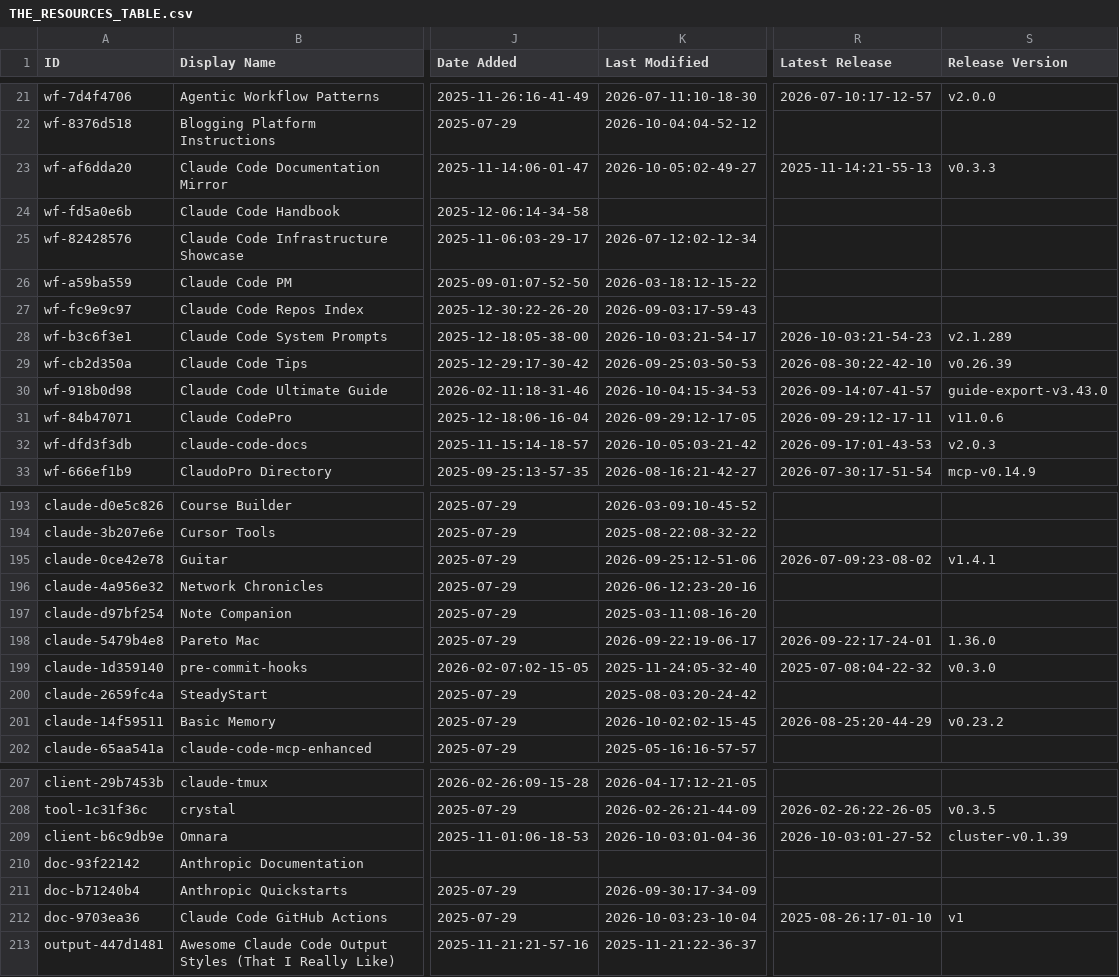
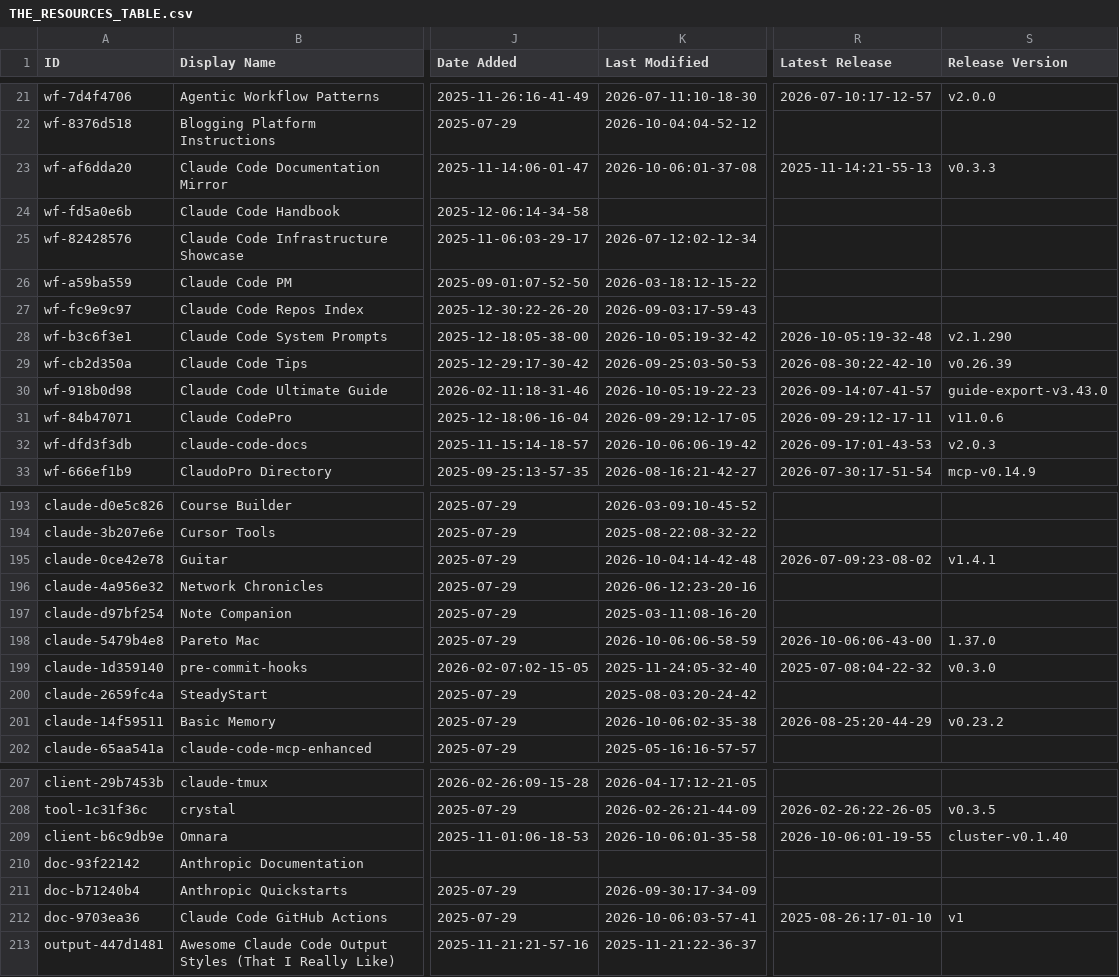
Before and after one commit to polyo-nymous/awesome-claude-code, a CSV file: THE_RESOURCES_TABLE.csv, drawn as a sheet; only a part is shown, gaps mark what is left out; the diff covers the shown part only; the diff names each change by its address in the sheet, - before the commit and + after, or states it on an @@ line.

```diff
--- a/THE_RESOURCES_TABLE.csv
+++ b/THE_RESOURCES_TABLE.csv
-K23 (Last Modified): 2026-10-05:02-49-27
+K23 (Last Modified): 2026-10-06:01-37-08
-K28 (Last Modified): 2026-10-03:21-54-17
+K28 (Last Modified): 2026-10-05:19-32-42
-R28 (Latest Release): 2026-10-03:21-54-23
+R28 (Latest Release): 2026-10-05:19-32-48
-S28 (Release Version): v2.1.289
+S28 (Release Version): v2.1.290
-K30 (Last Modified): 2026-10-04:15-34-53
+K30 (Last Modified): 2026-10-05:19-22-23
-K32 (Last Modified): 2026-10-05:03-21-42
+K32 (Last Modified): 2026-10-06:06-19-42
-K195 (Last Modified): 2026-09-25:12-51-06
+K195 (Last Modified): 2026-10-04:14-42-48
-K198 (Last Modified): 2026-09-22:19-06-17
+K198 (Last Modified): 2026-10-06:06-58-59
-R198 (Latest Release): 2026-09-22:17-24-01
+R198 (Latest Release): 2026-10-06:06-43-00
-S198 (Release Version): 1.36.0
+S198 (Release Version): 1.37.0
-K201 (Last Modified): 2026-10-02:02-15-45
+K201 (Last Modified): 2026-10-06:02-35-38
-K209 (Last Modified): 2026-10-03:01-04-36
+K209 (Last Modified): 2026-10-06:01-35-58
-R209 (Latest Release): 2026-10-03:01-27-52
+R209 (Latest Release): 2026-10-06:01-19-55
-S209 (Release Version): cluster-v0.1.39
+S209 (Release Version): cluster-v0.1.40
-K212 (Last Modified): 2026-10-03:23-10-04
+K212 (Last Modified): 2026-10-06:03-57-41
```
Also changed, not shown: 35 edited cells elsewhere in this file.
